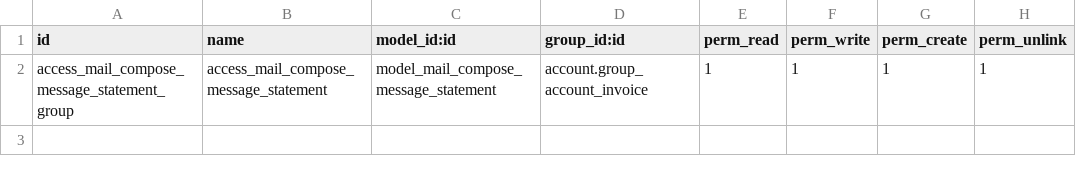
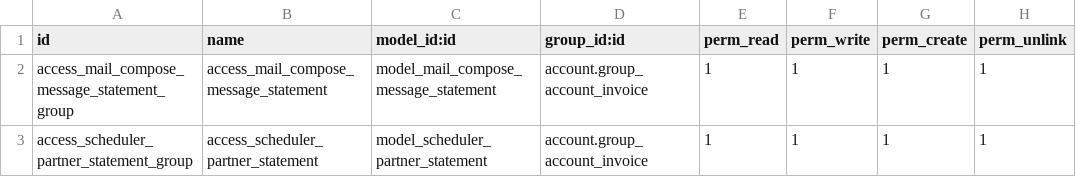
Before and after one commit to markrobinson85/account-financial-reporting, a CSV file: partner_statement_email/security/ir.model.access.csv, drawn as a sheet.

Commit message:
E-mail Subscription on partner accounts.

```diff
--- a/partner_statement_email/security/ir.model.access.csv
+++ b/partner_statement_email/security/ir.model.access.csv
@@ -2 +2,2 @@ id,name,model_id:id,group_id:id,perm_read,perm_write,perm_create,perm_unlink
 access_mail_compose_message_statement_group,access_mail_compose_message_statement,model_mail_compose_message_statement,account.group_account_invoice,1,1,1,1
+access_scheduler_partner_statement_group,access_scheduler_partner_statement,model_scheduler_partner_statement,account.group_account_invoice,1,1,1,1
```
Also changed, not shown: 13 other files.
